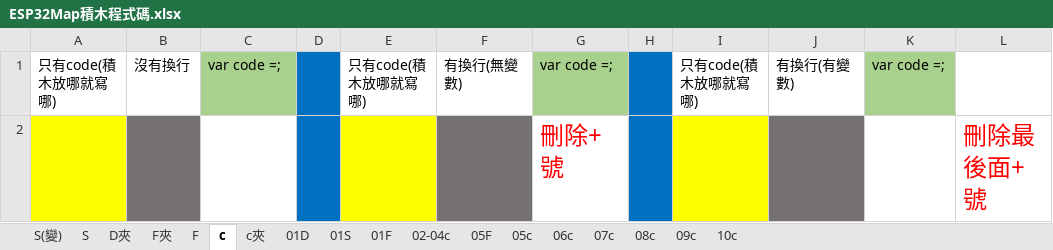
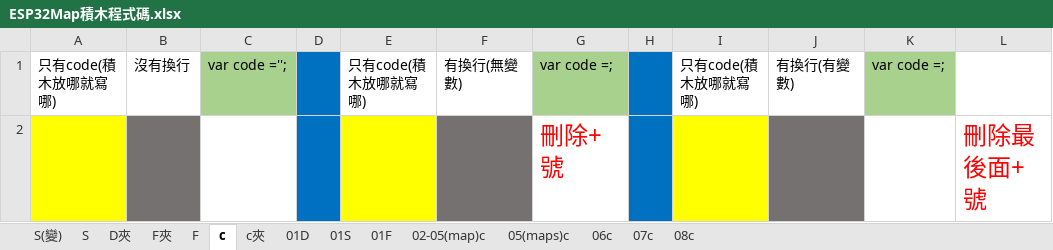
Before and after one commit to kingofamani/Arduino, an Excel workbook: tools/myCustomBlockly/iMi/ESP32Map/ESP32Map積木程式碼.xlsx, sheet c, drawn as a sheet; values as stored, in another font and other column widths than the file's, no borders; the diff names each change by its address in the sheet, - before the commit and + after, or states it on an @@ line.

```diff
--- a/tools/myCustomBlockly/iMi/ESP32Map/ESP32Map積木程式碼.xlsx (sheet c)
+++ b/tools/myCustomBlockly/iMi/ESP32Map/ESP32Map積木程式碼.xlsx (sheet c)
-sheet tab: 02-04c
+sheet tab: 02-05(map)c
-sheet tab: 05F
-sheet tab: 05c
-sheet tab: 09c
-sheet tab: 10c
+sheet tab: 05(maps)c
-C1: var code =;
+C1: var code ='';
```
Also changed, not shown: sheet 01D, sheet 01F, sheet 01S, sheet 02-05(map)c, sheet 08c, sheet 06c, 1 more sheet, formulas that keep their value, charts or pictures, 6 other files.
